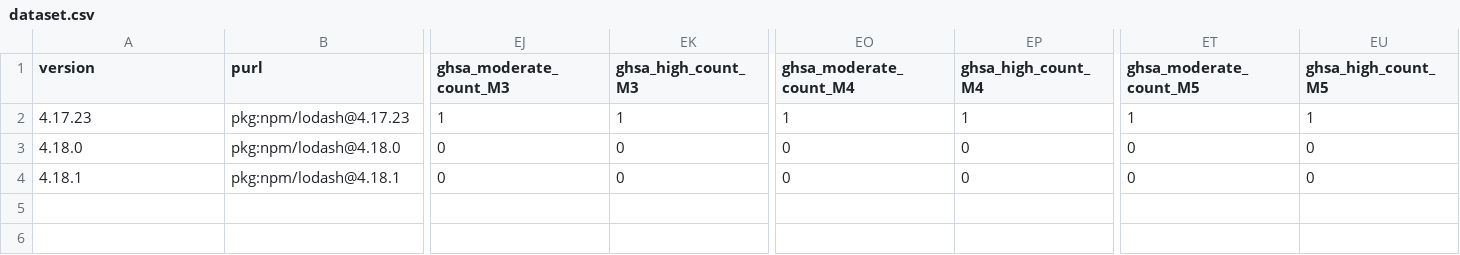
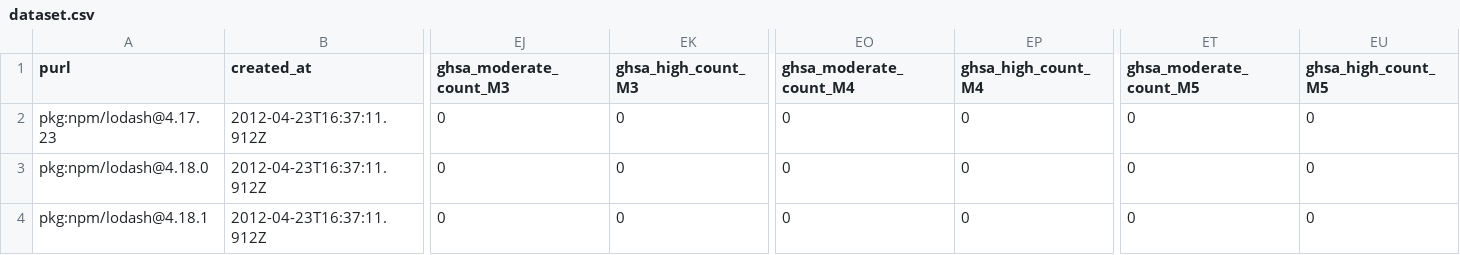
Before and after one commit to mohaslimen4-lgtm/MyBachelorThesis, a CSV file: dataset.csv, drawn as a sheet; only a part is shown, gaps mark what is left out; the diff covers the shown part only; the diff names each change by its address in the sheet, - before the commit and + after, or states it on an @@ line.

Commit message:
Add files via upload

```diff
--- a/dataset.csv
+++ b/dataset.csv
-A1: version
+A1: purl
-B1: purl
+B1: created_at
-A2 (purl): 4.17.23
+A2 (purl): pkg:npm/lodash@4.17.23
-B2 (created_at): pkg:npm/lodash@4.17.23
+B2 (created_at): 2012-04-23T16:37:11.912Z
-EJ2 (ghsa_moderate_count_M3): 1
+EJ2 (ghsa_moderate_count_M3): 0
-EK2 (ghsa_high_count_M3): 1
+EK2 (ghsa_high_count_M3): 0
-EO2 (ghsa_moderate_count_M4): 1
+EO2 (ghsa_moderate_count_M4): 0
-EP2 (ghsa_high_count_M4): 1
+EP2 (ghsa_high_count_M4): 0
-ET2 (ghsa_moderate_count_M5): 1
+ET2 (ghsa_moderate_count_M5): 0
-EU2 (ghsa_high_count_M5): 1
+EU2 (ghsa_high_count_M5): 0
-A3 (purl): 4.18.0
+A3 (purl): pkg:npm/lodash@4.18.0
-B3 (created_at): pkg:npm/lodash@4.18.0
+B3 (created_at): 2012-04-23T16:37:11.912Z
-A4 (purl): 4.18.1
+A4 (purl): pkg:npm/lodash@4.18.1
-B4 (created_at): pkg:npm/lodash@4.18.1
+B4 (created_at): 2012-04-23T16:37:11.912Z
```
Also changed, not shown: 12 edited cells elsewhere in this file.
